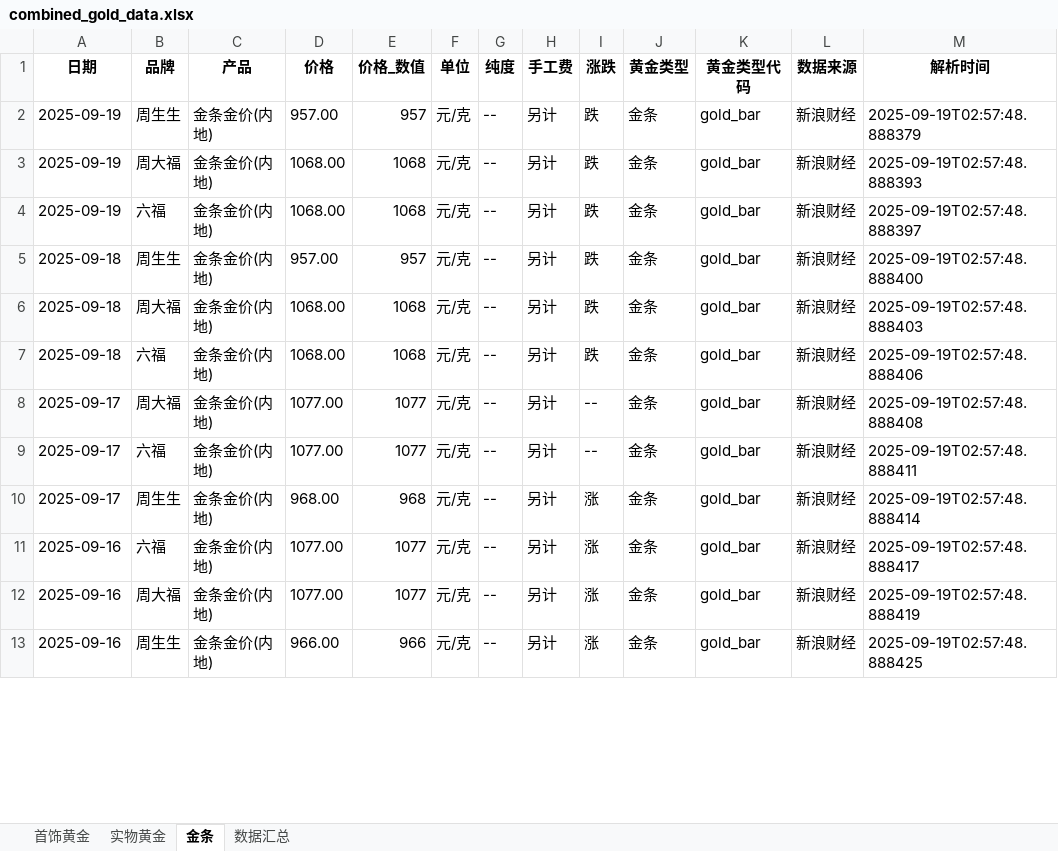
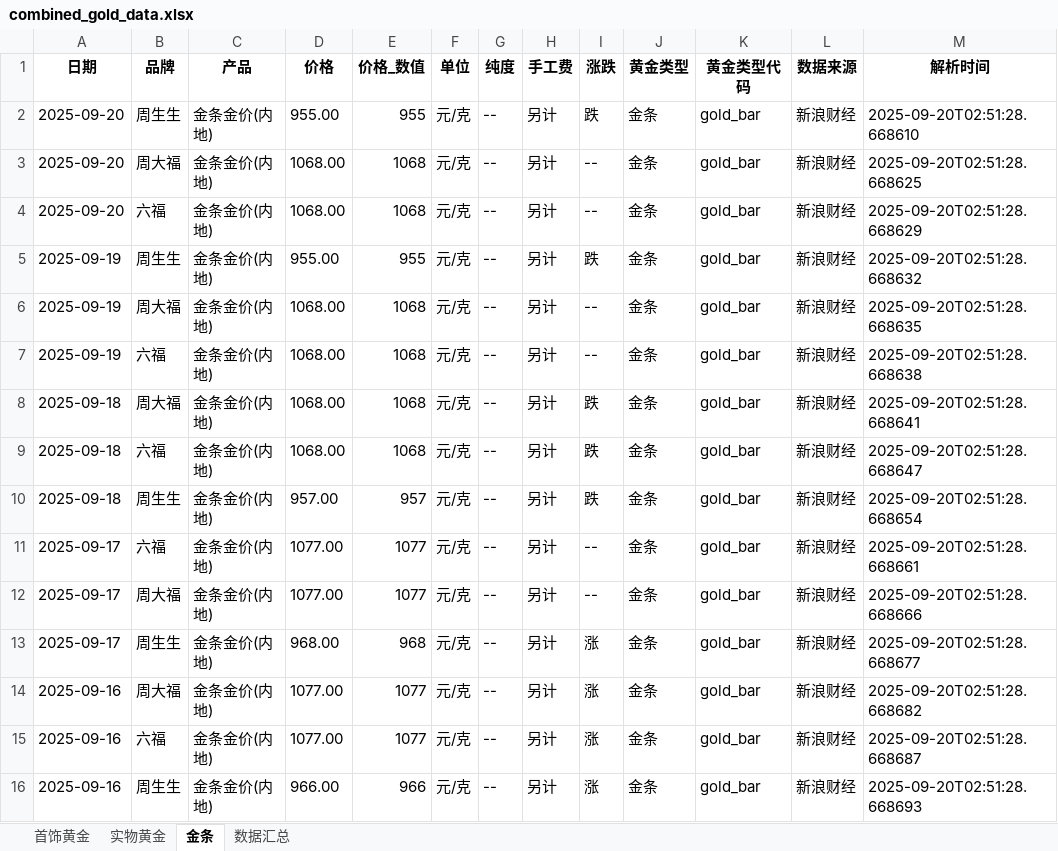
Before and after one commit to chengazhen/python-gold, an Excel workbook: combined_gold_data.xlsx, sheet 金条, drawn as a sheet; only a part is shown; values as stored, in another font and other column widths than the file's, no borders; addresses are those after the commit; the diff covers the shown part only; the diff names each change by its address in the sheet, - before the commit and + after, or states it on an @@ line.

```diff
--- a/combined_gold_data.xlsx (sheet 金条)
+++ b/combined_gold_data.xlsx (sheet 金条)
+row 2: 2025-09-20 | 周生生 | 金条金价(内地) | 955.00 | 955 | 元/克 | -- | 另计 | 跌 | 金条 | gold_bar | 新浪财经 | 2025-09-20T02:51:28.668610
+row 3: 2025-09-20 | 周大福 | 金条金价(内地) | 1068.00 | 1068 | 元/克 | -- | 另计 | -- | 金条 | gold_bar | 新浪财经 | 2025-09-20T02:51:28.668625
+row 4: 2025-09-20 | 六福 | 金条金价(内地) | 1068.00 | 1068 | 元/克 | -- | 另计 | -- | 金条 | gold_bar | 新浪财经 | 2025-09-20T02:51:28.668629
-D5 (价格): 957.00
+D5 (价格): 955.00
-E5 (价格_数值): 957
+E5 (价格_数值): 955
-M5 (解析时间): 2025-09-19T02:57:48.888379
+M5 (解析时间): 2025-09-20T02:51:28.668632
-I6:I7 (涨跌): 跌
+I6:I7 (涨跌): --
-M6 (解析时间): 2025-09-19T02:57:48.888393
+M6 (解析时间): 2025-09-20T02:51:28.668635
-M7 (解析时间): 2025-09-19T02:57:48.888397
+M7 (解析时间): 2025-09-20T02:51:28.668638
-B8 (品牌): 周生生
+B8 (品牌): 周大福
-D8 (价格): 957.00
+D8 (价格): 1068.00
-E8 (价格_数值): 957
+E8 (价格_数值): 1068
-M8 (解析时间): 2025-09-19T02:57:48.888400
+M8 (解析时间): 2025-09-20T02:51:28.668641
-B9 (品牌): 周大福
+B9 (品牌): 六福
-M9 (解析时间): 2025-09-19T02:57:48.888403
+M9 (解析时间): 2025-09-20T02:51:28.668647
-B10 (品牌): 六福
+B10 (品牌): 周生生
-D10 (价格): 1068.00
+D10 (价格): 957.00
-E10 (价格_数值): 1068
+E10 (价格_数值): 957
-M10 (解析时间): 2025-09-19T02:57:48.888406
+M10 (解析时间): 2025-09-20T02:51:28.668654
-B11 (品牌): 周大福
+B11 (品牌): 六福
-M11 (解析时间): 2025-09-19T02:57:48.888408
+M11 (解析时间): 2025-09-20T02:51:28.668661
-B12 (品牌): 六福
+B12 (品牌): 周大福
-M12 (解析时间): 2025-09-19T02:57:48.888411
+M12 (解析时间): 2025-09-20T02:51:28.668666
-M13 (解析时间): 2025-09-19T02:57:48.888414
+M13 (解析时间): 2025-09-20T02:51:28.668677
-B14 (品牌): 六福
+B14 (品牌): 周大福
-M14 (解析时间): 2025-09-19T02:57:48.888417
+M14 (解析时间): 2025-09-20T02:51:28.668682
-B15 (品牌): 周大福
+B15 (品牌): 六福
-M15 (解析时间): 2025-09-19T02:57:48.888419
+M15 (解析时间): 2025-09-20T02:51:28.668687
-M16 (解析时间): 2025-09-19T02:57:48.888425
+M16 (解析时间): 2025-09-20T02:51:28.668693
```
Also changed, not shown: 4 added rows, 7 removed rows and 60 edited cells elsewhere in this sheet, sheet 实物黄金, sheet 首饰黄金, sheet 数据汇总, gold_bar_latest.xlsx, jewelry_gold_latest.xlsx, 11 other files.
